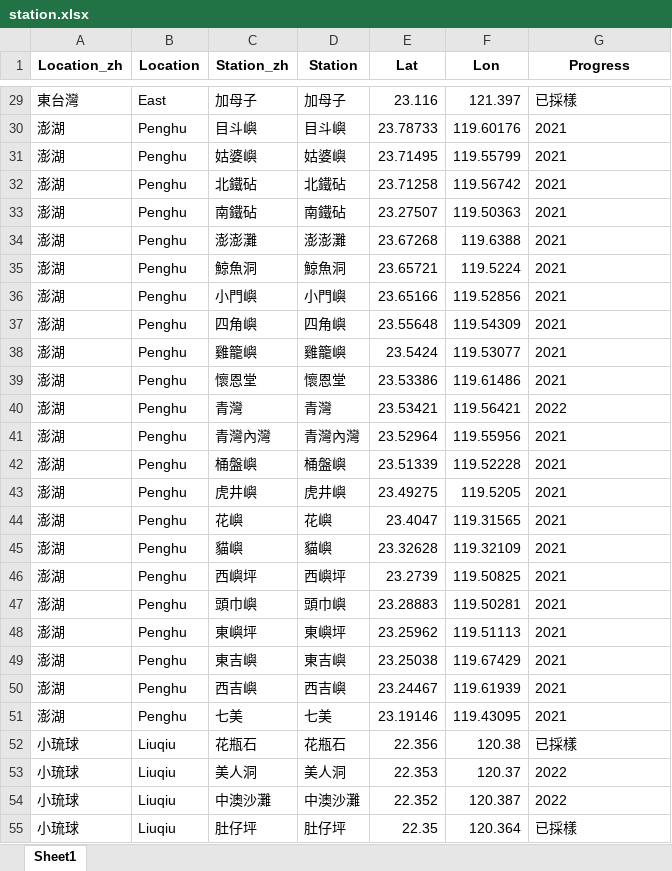
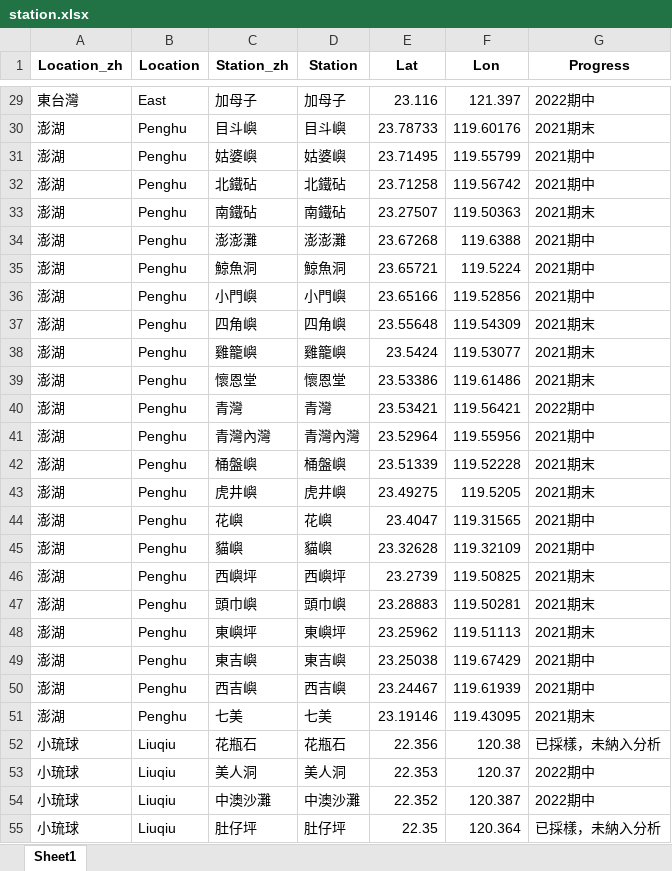
Before and after one commit to chenyenting1998/2022_OCA_final, an Excel workbook: data/station.xlsx, sheet Sheet1, drawn as a sheet; only a part is shown, gaps mark what is left out; values as stored, in another font and other column widths than the file's, no borders; the diff covers the shown part only; the diff names each change by its address in the sheet, - before the commit and + after, or states it on an @@ line.

```diff
--- a/data/station.xlsx (sheet Sheet1)
+++ b/data/station.xlsx (sheet Sheet1)
-G29 (Progress): 已採樣
+G29 (Progress): 2022期中
-G30 (Progress): 2021
+G30 (Progress): 2021期末
-G31:G32 (Progress): 2021
+G31:G32 (Progress): 2021期中
-G33 (Progress): 2021
+G33 (Progress): 2021期末
-G34:G36 (Progress): 2021
+G34:G36 (Progress): 2021期中
-G37:G39 (Progress): 2021
+G37:G39 (Progress): 2021期末
-G40 (Progress): 2022
+G40 (Progress): 2022期中
-G41 (Progress): 2021
+G41 (Progress): 2021期中
-G42:G43 (Progress): 2021
+G42:G43 (Progress): 2021期末
-G44:G45 (Progress): 2021
+G44:G45 (Progress): 2021期中
-G46:G48 (Progress): 2021
+G46:G48 (Progress): 2021期末
-G49:G50 (Progress): 2021
+G49:G50 (Progress): 2021期中
-G51 (Progress): 2021
+G51 (Progress): 2021期末
-G52 (Progress): 已採樣
+G52 (Progress): 已採樣，未納入分析
-G53:G54 (Progress): 2022
+G53:G54 (Progress): 2022期中
-G55 (Progress): 已採樣
+G55 (Progress): 已採樣，未納入分析
```
Also changed, not shown: 49 edited cells elsewhere in this sheet, 5 other files.
